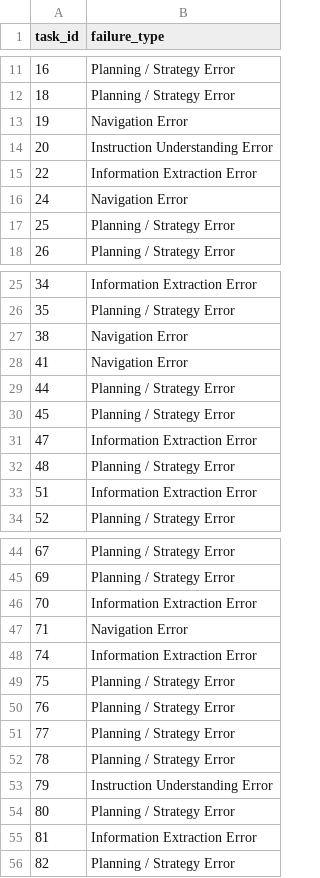
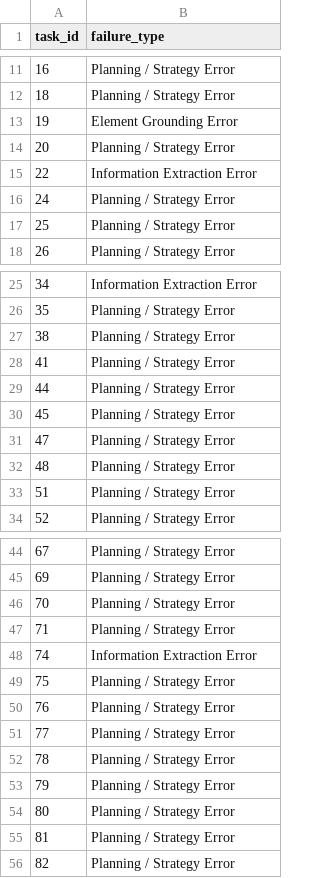
Before and after one commit to Kris-YY/CS639-DeepLearning-Project, a CSV file: Plan-Failure_Results-Classification/plan_results_failure_classifications.csv, drawn as a sheet; only a part is shown, gaps mark what is left out; the diff covers the shown part only.

```diff
--- a/Plan-Failure_Results-Classification/plan_results_failure_classifications.csv
+++ b/Plan-Failure_Results-Classification/plan_results_failure_classifications.csv
@@ -12,6 +12,6 @@ task_id,failure_type
 18,Planning / Strategy Error
-19,Navigation Error
-20,Instruction Understanding Error
+19,Element Grounding Error
+20,Planning / Strategy Error
 22,Information Extraction Error
-24,Navigation Error
+24,Planning / Strategy Error
 25,Planning / Strategy Error
@@ -26,9 +26,9 @@ task_id,failure_type
 35,Planning / Strategy Error
-38,Navigation Error
-41,Navigation Error
+38,Planning / Strategy Error
+41,Planning / Strategy Error
 44,Planning / Strategy Error
 45,Planning / Strategy Error
-47,Information Extraction Error
+47,Planning / Strategy Error
 48,Planning / Strategy Error
-51,Information Extraction Error
+51,Planning / Strategy Error
 52,Planning / Strategy Error
@@ -45,4 +45,4 @@ task_id,failure_type
 69,Planning / Strategy Error
-70,Information Extraction Error
-71,Navigation Error
+70,Planning / Strategy Error
+71,Planning / Strategy Error
 74,Information Extraction Error
@@ -52,5 +52,5 @@ task_id,failure_type
 78,Planning / Strategy Error
-79,Instruction Understanding Error
+79,Planning / Strategy Error
 80,Planning / Strategy Error
-81,Information Extraction Error
+81,Planning / Strategy Error
 82,Planning / Strategy Error
```
Also changed, not shown: 3 edited cells elsewhere in this file, 2 other files.
